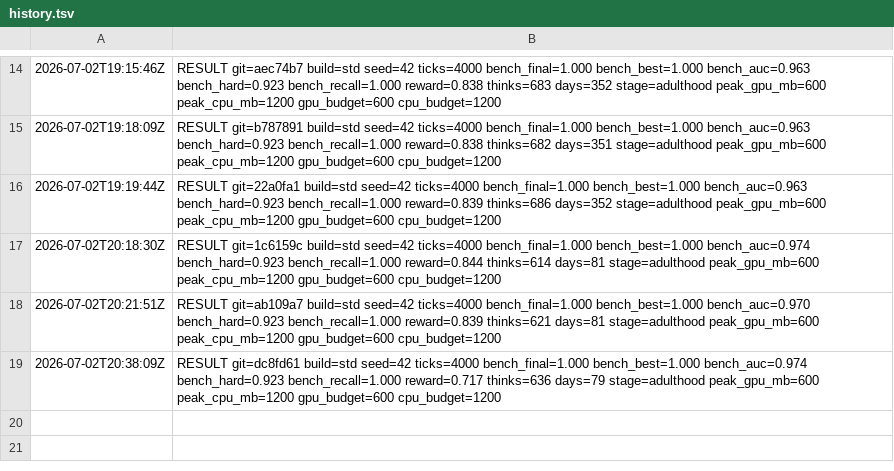
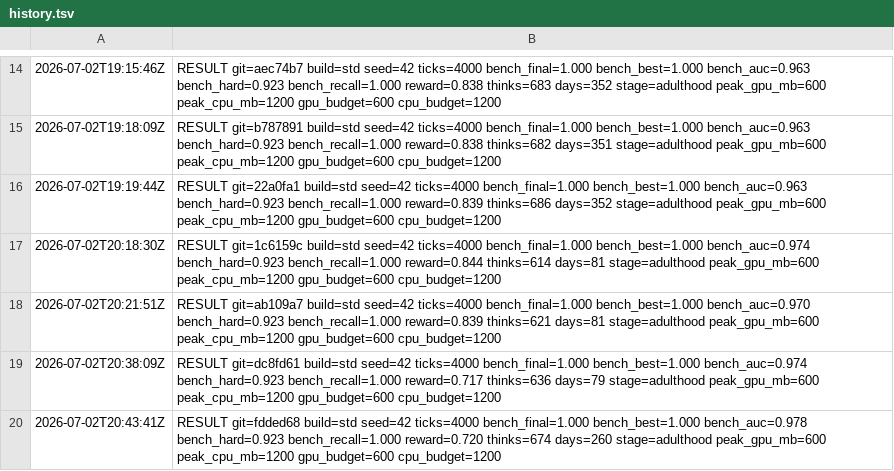
Before and after one commit to fentas/chappie, a TSV file: benchmarks/history.tsv, drawn as a sheet; only a part is shown, gaps mark what is left out.

```diff
--- a/benchmarks/history.tsv
+++ b/benchmarks/history.tsv
@@ -19 +19,2 @@
 2026-07-02T20:38:09Z	RESULT git=dc8fd61 build=std seed=42 ticks=4000 bench_final=1.000 bench_best=1.000 bench_auc=0.974 bench_hard=0.923 bench_recall=1.000 reward=0.717 thinks=636 days=79 stage=adulthood peak_gpu_mb=600 peak_cpu_mb=1200 gpu_budget=600 cpu_budget=1200
+2026-07-02T20:43:41Z	RESULT git=fdded68 build=std seed=42 ticks=4000 bench_final=1.000 bench_best=1.000 bench_auc=0.978 bench_hard=0.923 bench_recall=1.000 reward=0.720 thinks=674 days=260 stage=adulthood peak_gpu_mb=600 peak_cpu_mb=1200 gpu_budget=600 cpu_budget=1200
```
